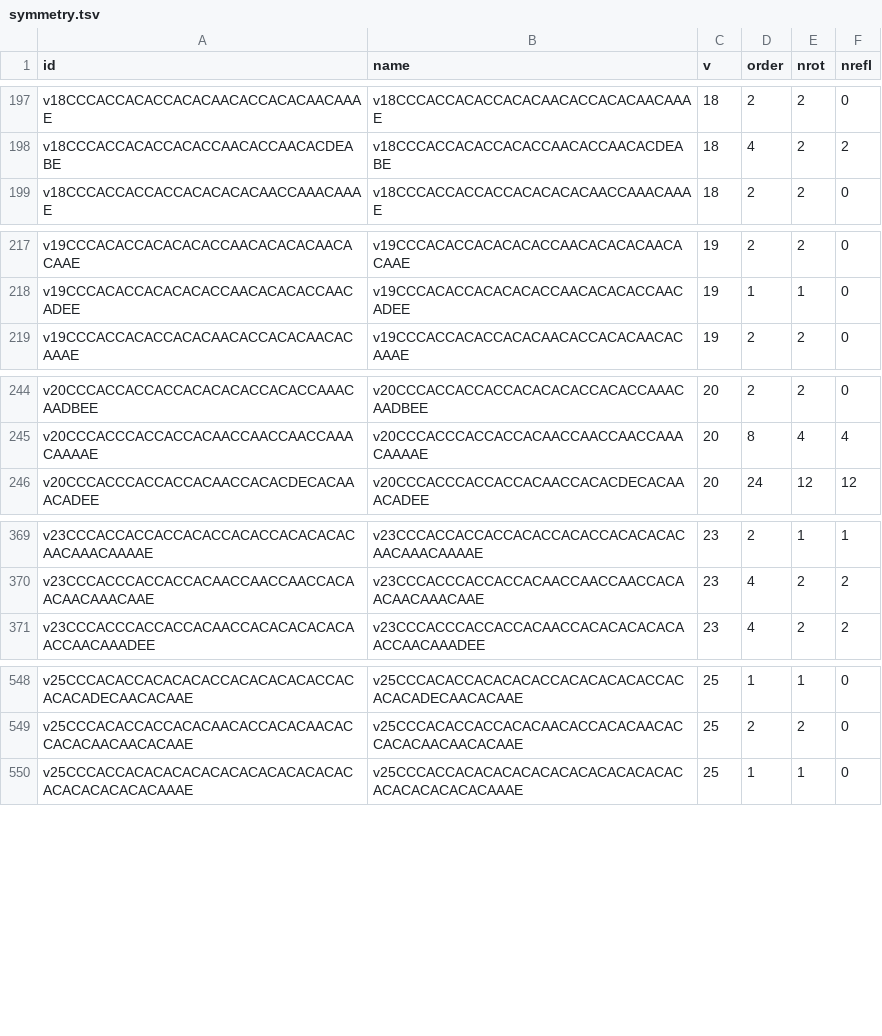
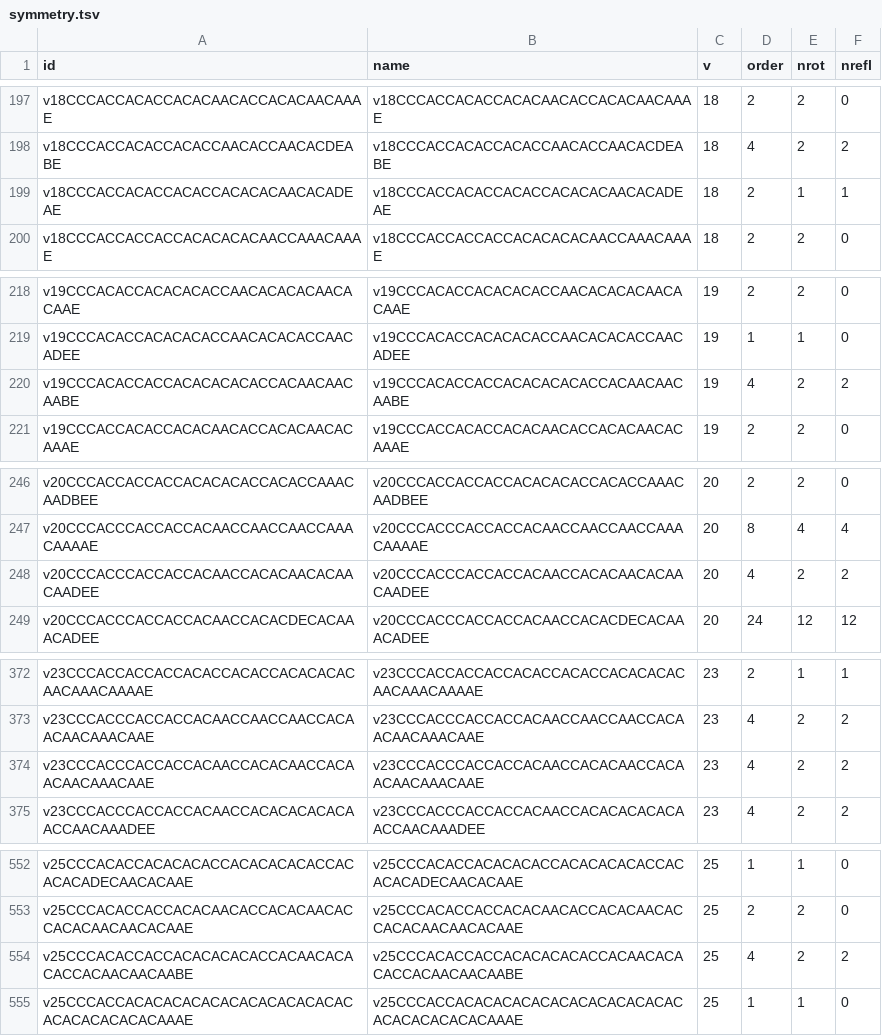
Before and after one commit to peterdoyle1717/neoplatonic-atlas, a TSV file: data/symmetry.tsv, drawn as a sheet; only a part is shown, gaps mark what is left out; the diff covers the shown part only; the diff names each change by its address in the sheet, - before the commit and + after, or states it on an @@ line.

```diff
--- a/data/symmetry.tsv
+++ b/data/symmetry.tsv
+row 199: v18CCCACCACACCACACCACACACAACACADEAE | v18CCCACCACACCACACCACACACAACACADEAE | 18 | 2 | 1 | 1
+row 220: v19CCCACACCACCACACACACACCACAACAACAABE | v19CCCACACCACCACACACACACCACAACAACAABE | 19 | 4 | 2 | 2
+row 248: v20CCCACCCACCACCACAACCACACAACACAACAADEE | v20CCCACCCACCACCACAACCACACAACACAACAADEE | 20 | 4 | 2 | 2
+row 374: v23CCCACCCACCACCACAACCACACAACCACAACAACAAACAAE | v23CCCACCCACCACCACAACCACACAACCACAACAACAAACAAE | 23 | 4 | 2 | 2
+row 554: v25CCCACACCACCACACACACACCACAACACACACCACAACAACAABE | v25CCCACACCACCACACACACACCACAACACACACCACAACAACAABE | 25 | 4 | 2 | 2
```
Also changed, not shown: 5 added rows elsewhere in this file, data/themes.tsv, 4 other files.
